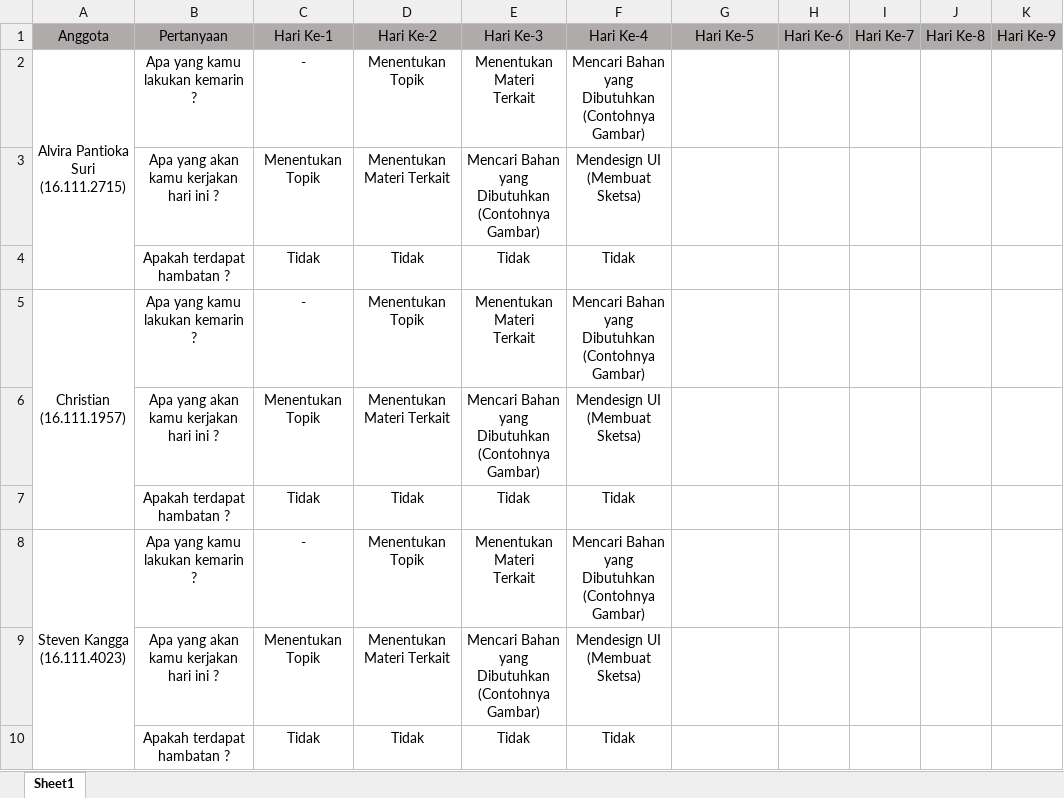
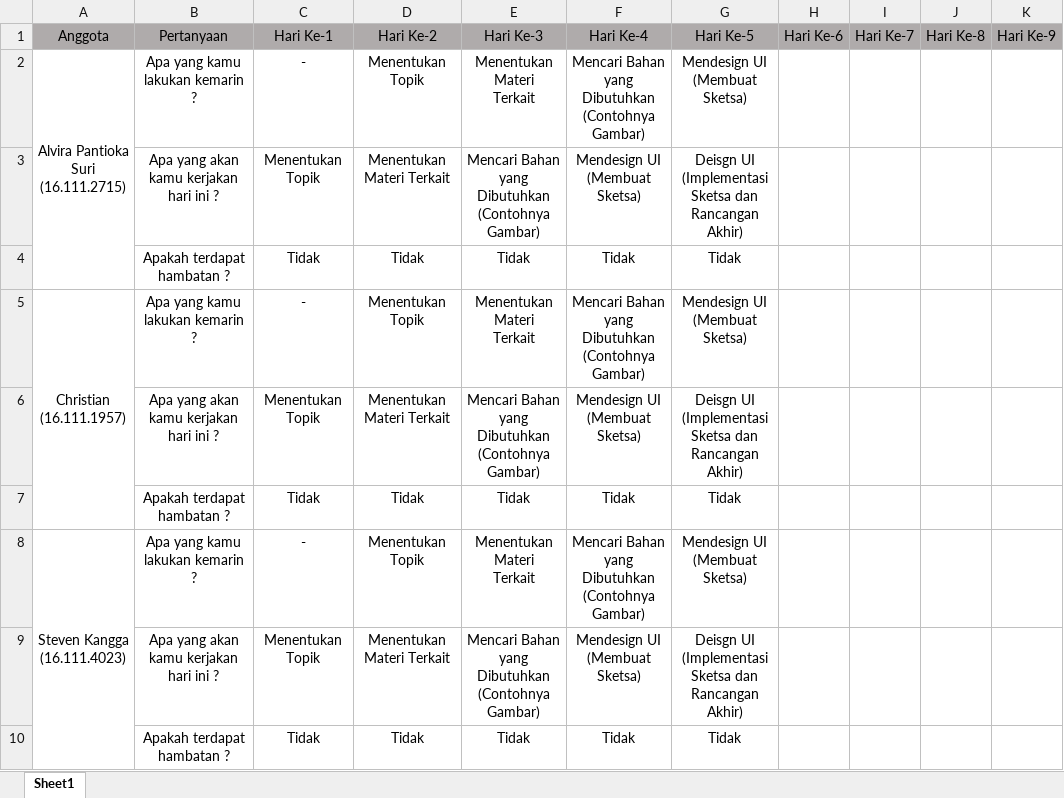
Before and after one commit to stevenkangga/Project, an Excel workbook: Laporan Kegiatan.xlsx, sheet Sheet1, drawn as a sheet; only a part is shown; values as stored, in another font and other column widths than the file's, no borders; ↵ is a line break in a cell; the diff names each change by its address in the sheet, - before the commit and + after, or states it on an @@ line.

```diff
--- a/Laporan Kegiatan.xlsx (sheet Sheet1)
+++ b/Laporan Kegiatan.xlsx (sheet Sheet1)
-G2: (empty)
+G2: Mendesign UI ↵ (Membuat Sketsa)
-G3: (empty)
+G3: Deisgn UI (Implementasi ↵ Sketsa dan Rancangan ↵ Akhir)
-G4: (empty)
+G4: Tidak
-G5: (empty)
+G5: Mendesign UI ↵ (Membuat Sketsa)
-G6: (empty)
+G6: Deisgn UI (Implementasi ↵ Sketsa dan Rancangan ↵ Akhir)
-G7: (empty)
+G7: Tidak
-G8: (empty)
+G8: Mendesign UI ↵ (Membuat Sketsa)
-G9: (empty)
+G9: Deisgn UI (Implementasi ↵ Sketsa dan Rancangan ↵ Akhir)
-G10: (empty)
+G10: Tidak
```
Also changed, not shown: 2 other files.
